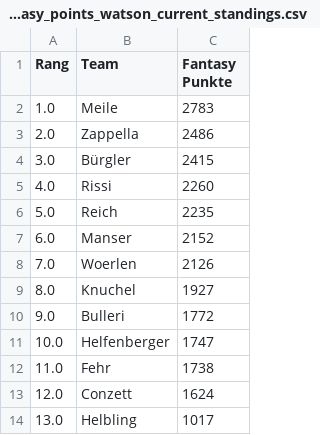
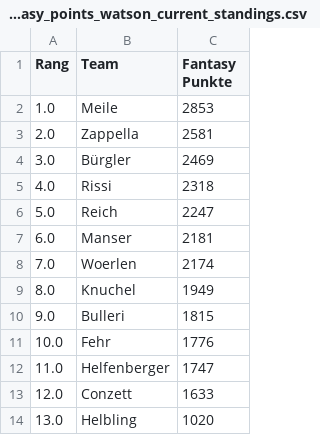
Before and after one commit to leasennch/skifantasy-results, a CSV file: watson/fantasy_points_watson_current_standings.csv, drawn as a sheet.

```diff
--- a/watson/fantasy_points_watson_current_standings.csv
+++ b/watson/fantasy_points_watson_current_standings.csv
@@ -1,14 +1,14 @@
 Rang,Team,Fantasy Punkte
-1.0,Meile,2783
-2.0,Zappella,2486
-3.0,Bürgler,2415
-4.0,Rissi,2260
-5.0,Reich,2235
-6.0,Manser,2152
-7.0,Woerlen,2126
-8.0,Knuchel,1927
-9.0,Bulleri,1772
-10.0,Helfenberger,1747
-11.0,Fehr,1738
-12.0,Conzett,1624
-13.0,Helbling,1017
+1.0,Meile,2853
+2.0,Zappella,2581
+3.0,Bürgler,2469
+4.0,Rissi,2318
+5.0,Reich,2247
+6.0,Manser,2181
+7.0,Woerlen,2174
+8.0,Knuchel,1949
+9.0,Bulleri,1815
+10.0,Fehr,1776
+11.0,Helfenberger,1747
+12.0,Conzett,1633
+13.0,Helbling,1020
```
Also changed, not shown: unteresAaretal/fantasy_points_Unteres Aaretal_point_races.csv, watson/fantasy_points_watson_point_races.csv, 9 other files.
